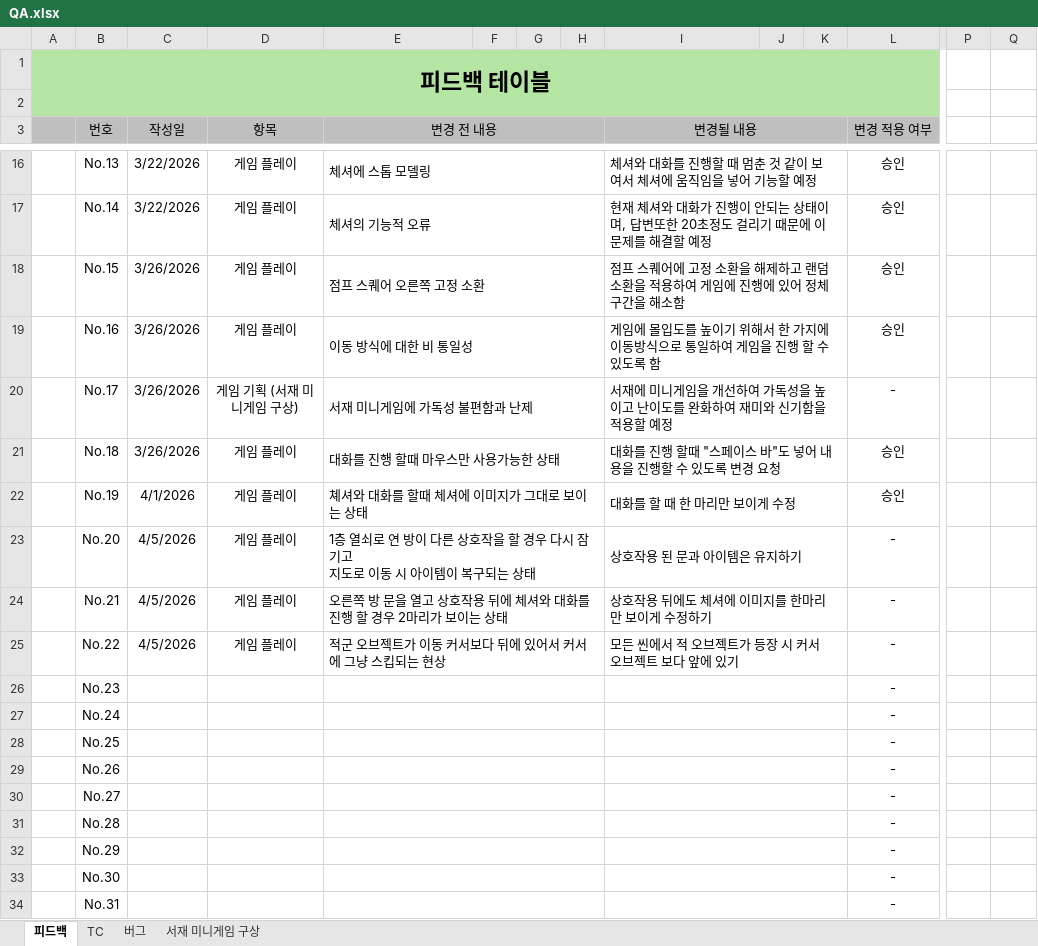
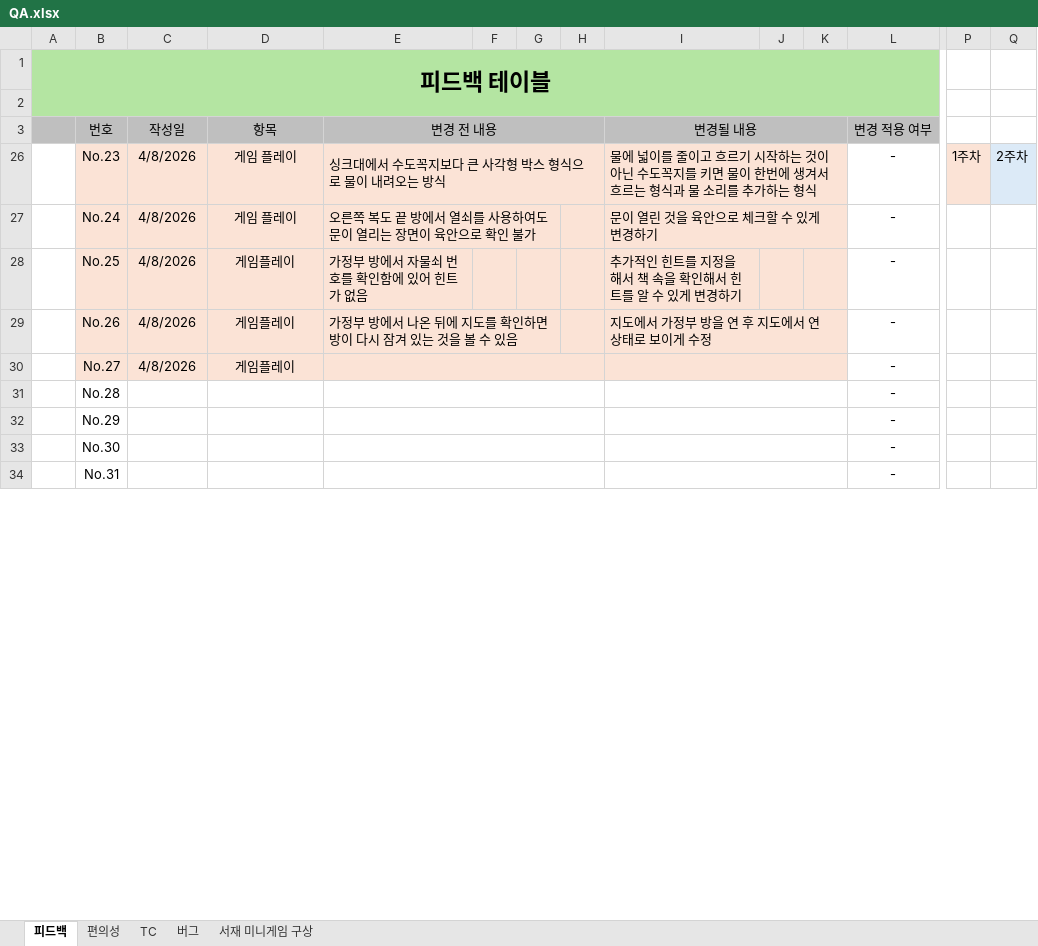
Before and after one commit to KuroAru/newCapstone, an Excel workbook: QA문서/QA.xlsx, sheet 피드백, drawn as a sheet; only a part is shown, gaps mark what is left out; values as stored, in another font and other column widths than the file's, no borders; conditional formats not drawn; rows hold the shown columns only; ↵ is a line break in a cell; the diff covers the shown part only; the diff names each change by its address in the sheet, - before the commit and + after, or states it on an @@ line.

Commit message:
QA 리포터 추가
내용 확인바랍니다.

```diff
--- a/QA문서/QA.xlsx (sheet 피드백)
+++ b/QA문서/QA.xlsx (sheet 피드백)
+sheet tab: 편의성
@@ row 16 hidden:  | No.13 | 3/22/2026 | 게임 플레이 | 체셔에 스톱 모델링 |  |  |  | 체셔와 대화를 진행할 때 멈춘 것 같이 보여서 체셔에 움직임을 넣어 기능할 예정 |  |  | 승인 @@
@@ row 17 hidden:  | No.14 | 3/22/2026 | 게임 플레이 | 체셔의 기능적 오류 |  |  |  | 현재 체셔와 대화가 진행이 안되는 상태이며, 답변또한 20초정도 걸리기 때문에 이 문제를 해결할 예정 |  |  | 승인 @@
@@ row 18 hidden:  | No.15 | 3/26/2026 | 게임 플레이 | 점프 스퀘어 오른쪽 고정 소환 |  |  |  | 점프 스퀘어에 고정 소환을 해제하고 랜덤 소환을 적용하여 게임에 진행에 있어 정체 구간을 해소함 |  |  | 승인 @@
-row 19:  | No.16 | 3/26/2026 | 게임 플레이 | 이동 방식에 대한 비 통일성 |  |  |  | 게임에 몰입도를 높이기 위해서 한 가지에 이동방식으로 통일하여 게임을 진행 할 수 있도록 함 |  |  | 승인
@@ row 20 hidden:  | No.17 | 3/26/2026 | 게임 기획 (서재 미니게임 구상) | 서재 미니게임에 가독성 불편함과 난제 |  |  |  | 서재에 미니게임을 개선하여 가독성을 높이고 난이도를 완화하여 재미와 신기함을 적용할 예정 |  |  | - @@
@@ row 21 hidden:  | No.18 | 3/26/2026 | 게임 플레이 | 대화를 진행 할때 마우스만 사용가능한 상태 |  |  |  | 대화를 진행 할때 "스페이스 바"도 넣어 내용을 진행할 수 있도록 변경 요청 |  |  | 승인 @@
@@ row 22 hidden:  | No.19 | 4/1/2026 | 게임 플레이 | 쳬셔와 대화를 할때 체셔에 이미지가 그대로 보이는 상태 |  |  |  | 대화를 할 때 한 마리만 보이게 수정 |  |  | 승인 @@
@@ row 23 hidden:  | No.20 | 4/5/2026 | 게임 플레이 | 1층 열쇠로 연 방이 다른 상호작을 할 경우 다시 잠기고 ↵ 지도로 이동 시 아이템이 복구되는 상태 |  |  |  | 상호작용 된 문과 아이템은 유지하기 |  |  | - @@
@@ row 24 hidden:  | No.21 | 4/5/2026 | 게임 플레이 | 오른쪽 방 문을 열고 상호작용 뒤에 체셔와 대화를 진행 할 경우 2마리가 보이는 상태 |  |  |  | 상호작용 뒤에도 체셔에 이미지를 한마리만 보이게 수정하기 |  |  | - @@
@@ row 25 hidden:  | No.22 | 4/5/2026 | 게임 플레이 | 적군 오브젝트가 이동 커서보다 뒤에 있어서 커서에 그냥 스킵되는 현상 |  |  |  | 모든 씬에서 적 오브젝트가 등장 시 커서 오브젝트 보다 앞에 있기 |  |  | - @@
-B26:K30 fill: none
+B26:K30 fill: #FBE3D6
-C26:C30 (작성일): (empty)
+C26:C30 (작성일): 4/8/2026
-D26:D27 (항목): (empty)
+D26:D27 (항목): 게임 플레이
-E26 (변경 전 내용): (empty)
+E26 (변경 전 내용): 싱크대에서 수도꼭지보다 큰 사각형 박스 형식으로 물이 내려오는 방식
-I26 (변경될 내용): (empty)
+I26 (변경될 내용): 물에 넓이를 줄이고 흐르기 시작하는 것이 아닌 수도꼭지를 키면 물이 한번에 생겨서 흐르는 형식과 물 소리를 추가하는 형식
-P26: (empty)
+P26: 1주차
-P26 fill: none
+P26 fill: #FBE3D6
-Q26: (empty)
+Q26: 2주차
-Q26 fill: none
+Q26 fill: #DCEAF7
-E27 (변경 전 내용): (empty)
+E27 (변경 전 내용): 오른쪽 복도 끝 방에서 열쇠를 사용하여도 문이 열리는 장면이 육안으로 확인 불가
-E27:H27 merged
+E27:G27 merged
-I27 (변경될 내용): (empty)
+I27 (변경될 내용): 문이 열린 것을 육안으로 체크할 수 있게 변경하기
-D28:D30 (항목): (empty)
+D28:D30 (항목): 게임플레이
-E28 (변경 전 내용): (empty)
+E28 (변경 전 내용): 가정부 방에서 자물쇠 번호를 확인함에 있어 힌트가 없음
-E28:H28 merged
-I28 (변경될 내용): (empty)
+I28 (변경될 내용): 추가적인 힌트를 지정을 해서 책 속을 확인해서 힌트를 알 수 있게 변경하기
-I28:K28 merged
-E29 (변경 전 내용): (empty)
+E29 (변경 전 내용): 가정부 방에서 나온 뒤에 지도를 확인하면 방이 다시 잠겨 있는 것을 볼 수 있음
-E29:H29 merged
+E29:G29 merged
-I29 (변경될 내용): (empty)
+I29 (변경될 내용): 지도에서 가정부 방을 연 후 지도에서 연 상태로 보이게 수정
```
Also changed, not shown: 1 removed row and 11 hidden or unhidden rows elsewhere in this sheet, sheet 서재 미니게임 구상.
